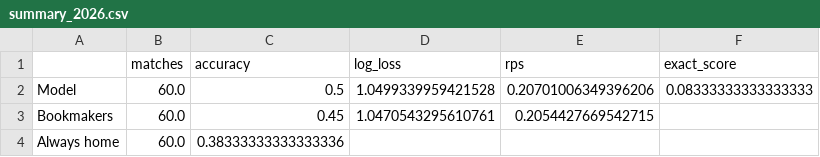
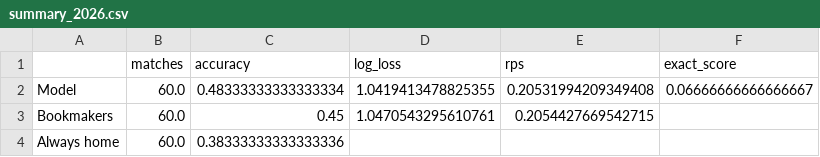
Before and after one commit to Garygunn94/premier-league-predictions, a CSV file: data/backtest/summary_2026.csv, drawn as a sheet.

```diff
--- a/data/backtest/summary_2026.csv
+++ b/data/backtest/summary_2026.csv
@@ -1,3 +1,3 @@
 ,matches,accuracy,log_loss,rps,exact_score
-Model,60.0,0.5,1.0499339959421528,0.20701006349396206,0.08333333333333333
+Model,60.0,0.48333333333333334,1.0419413478825355,0.20531994209349408,0.06666666666666667
 Bookmakers,60.0,0.45,1.0470543295610761,0.2054427669542715,
```
Also changed, not shown: data/backtest/predictions_2025.csv, data/backtest/predictions_2026.csv, 11 other files.
